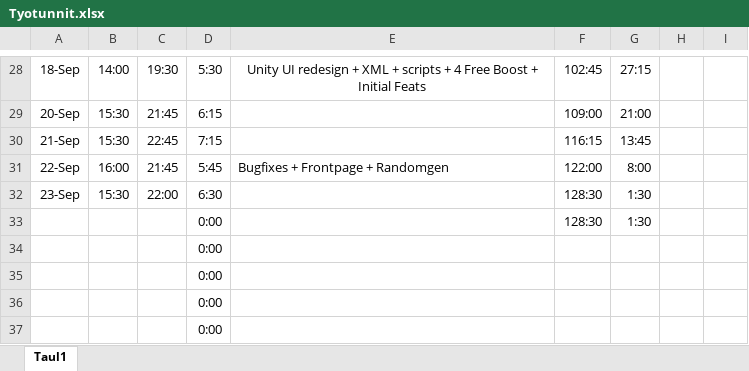
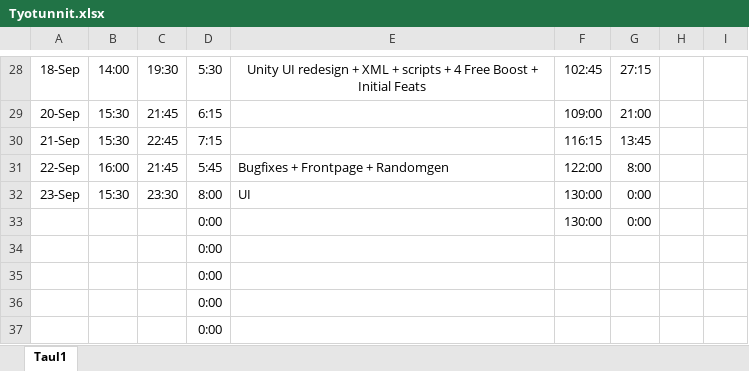
Before and after one commit to Ardenth/Ohjelmointyo_Tietotekniikka, an Excel workbook: aikataulutus/Tyotunnit.xlsx, sheet Taul1, drawn as a sheet; only a part is shown, gaps mark what is left out; values as stored, in another font and other column widths than the file's, no borders; removed rows and columns are numbered as before the commit, all else as after; the diff names each change by its address in the sheet, - before the commit and + after, or states it on an @@ line.

Commit message:
Update Tyotunnit.xlsx

```diff
--- a/aikataulutus/Tyotunnit.xlsx (sheet Taul1)
+++ b/aikataulutus/Tyotunnit.xlsx (sheet Taul1)
-C32: 22:00
+C32: 23:30
-D32: 6:30
+D32: 8:00
-E32: (empty)
+E32: UI
-F32: 128:30
+F32: 130:00
-G32: 1:30
+G32: 0:00
-row 33:  |  |  | 0:00 |  | 128:30 | 1:30
+row 33:  |  |  | 0:00 |  | 130:00 | 0:00
```
